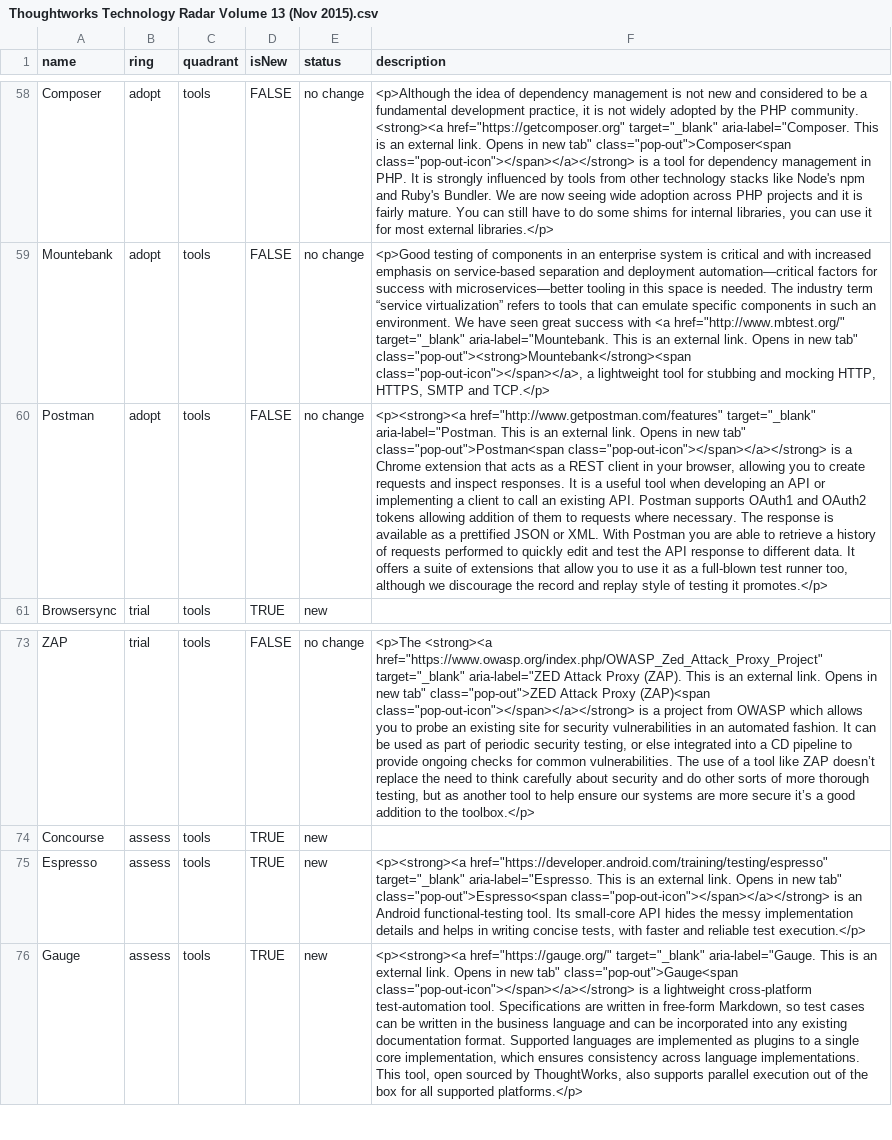
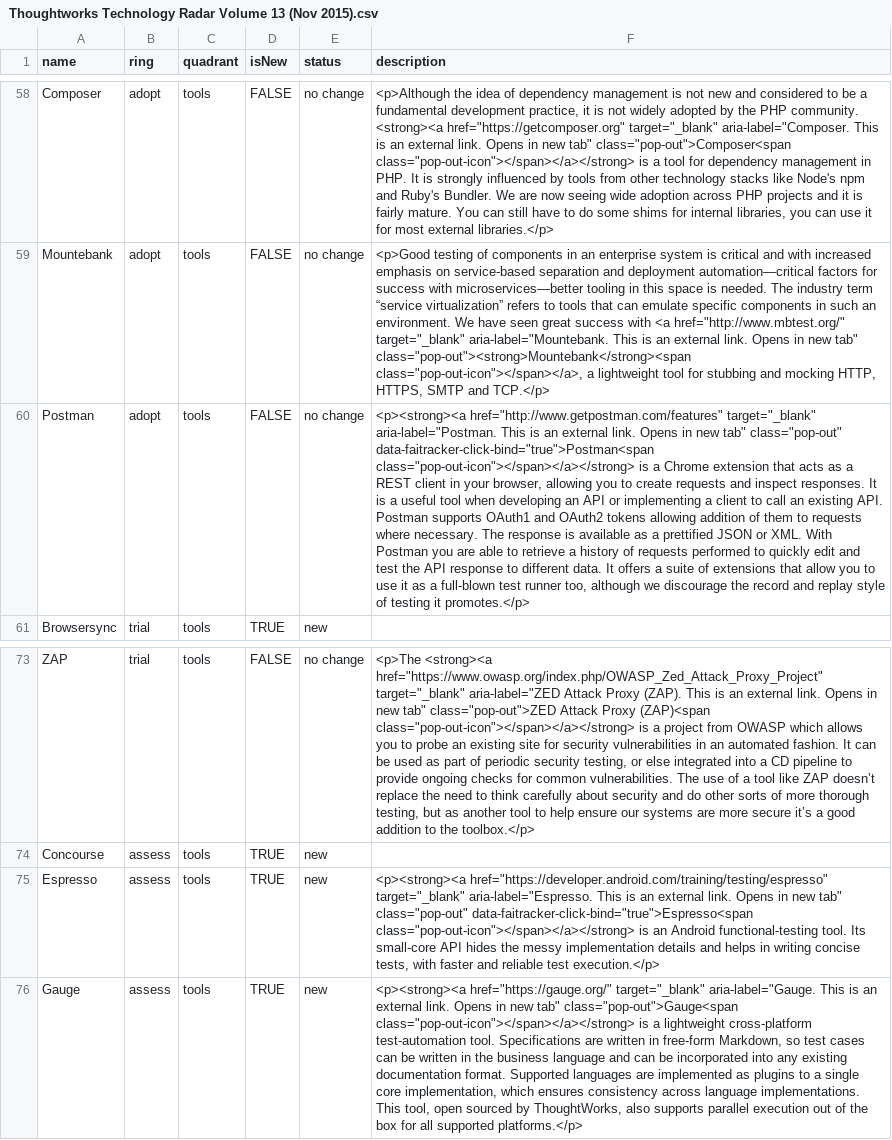
Before and after one commit to setchy/thoughtworks-tech-radar-volumes, a CSV file: volumes/csv/Thoughtworks Technology Radar Volume 13 (Nov 2015).csv, drawn as a sheet; only a part is shown, gaps mark what is left out; the diff names each change by its address in the sheet, - before the commit and + after, or states it on an @@ line.

```diff
--- a/volumes/csv/Thoughtworks Technology Radar Volume 13 (Nov 2015).csv
+++ b/volumes/csv/Thoughtworks Technology Radar Volume 13 (Nov 2015).csv
-F60 (description): …new tab" class="pop-out">Postman<span class="pop-out-icon"></span></a></strong> is…
+F60 (description): …new tab" class="pop-out" data-faitracker-click-bind="true">Postman<span class="pop-out-icon"></span></a></strong> is…
-F75 (description): …new tab" class="pop-out">Espresso<span class="pop-out-icon"></span></a></strong> is…
+F75 (description): …new tab" class="pop-out" data-faitracker-click-bind="true">Espresso<span class="pop-out-icon"></span></a></strong> is…
```
Also changed, not shown: volumes/csv/Thoughtworks Technology Radar Volume 11 (Jan 2015).csv, volumes/csv/Thoughtworks Technology Radar Volume 14 (Apr 2016).csv, 12 other files.
